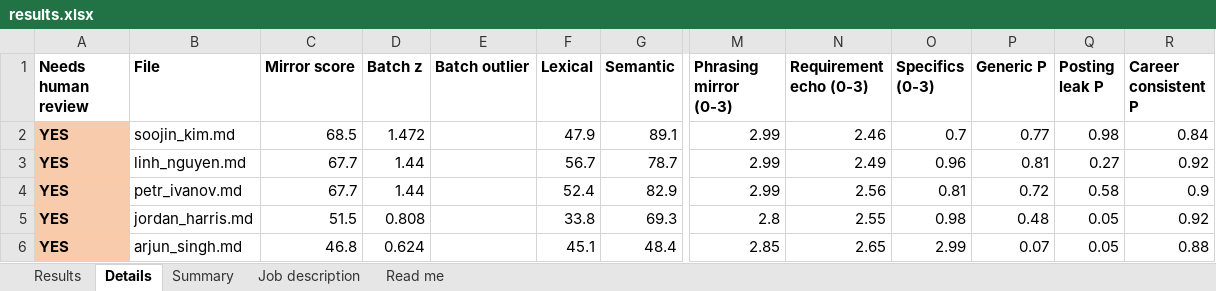
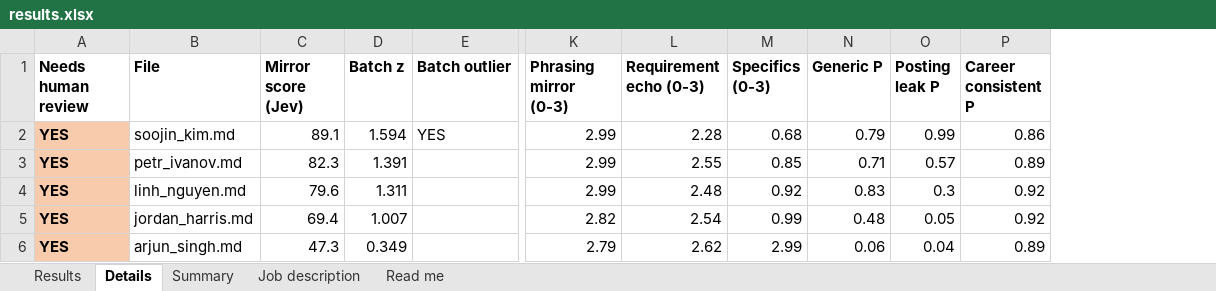
Before and after one commit to SecurityMindedSolutions/ai-skills, an Excel workbook: skills/jev/resume-mirror-eval/mock-data/example-output/results.xlsx, sheet Details, drawn as a sheet; only a part is shown, gaps mark what is left out; values as stored, in another font and other column widths than the file's, no borders; removed rows and columns are numbered as before the commit, all else as after; rows hold the shown columns only; the diff covers the shown part only; the diff names each change by its address in the sheet, - before the commit and + after, or states it on an @@ line.

```diff
--- a/skills/jev/resume-mirror-eval/mock-data/example-output/results.xlsx (sheet Details)
+++ b/skills/jev/resume-mirror-eval/mock-data/example-output/results.xlsx (sheet Details)
-column C (Mirror score), rows 2-3: 68.5 | 67.7; rows 5-6: 51.5 | 46.8
+column C (Mirror score (Jev)), row 2: 89.1; rows 4-6: 79.6 | 69.4 | 47.3
-column F (Lexical), rows 2-3: 47.9 | 56.7; rows 5-6: 33.8 | 45.1
-column G (Semantic), rows 2-3: 89.1 | 78.7; rows 5-6: 69.3 | 48.4
-D2 (Batch z): 1.472
+D2 (Batch z): 1.594
-E2 (Batch outlier): (empty)
+E2 (Batch outlier): YES
-L2 (Requirement echo (0-3)): 2.46
+L2 (Requirement echo (0-3)): 2.28
-M2 (Specifics (0-3)): 0.7
+M2 (Specifics (0-3)): 0.68
-N2 (Generic P): 0.77
+N2 (Generic P): 0.79
-O2 (Posting leak P): 0.98
+O2 (Posting leak P): 0.99
-P2 (Career consistent P): 0.84
+P2 (Career consistent P): 0.86
+row 3: YES | petr_ivanov.md | 82.3 | 1.391 |  | 2.99 | 2.55 | 0.85 | 0.71 | 0.57 | 0.89
-D4 (Batch z): 1.44
+D4 (Batch z): 1.311
-L4 (Requirement echo (0-3)): 2.49
+L4 (Requirement echo (0-3)): 2.48
-M4 (Specifics (0-3)): 0.96
+M4 (Specifics (0-3)): 0.92
-N4 (Generic P): 0.81
+N4 (Generic P): 0.83
-O4 (Posting leak P): 0.27
+O4 (Posting leak P): 0.3
-row 4: YES | petr_ivanov.md | 67.7 | 1.44 |  | 52.4 | 82.9 | 2.99 | 2.56 | 0.81 | 0.72 | 0.58 | 0.9
-D5 (Batch z): 0.808
+D5 (Batch z): 1.007
-K5 (Phrasing mirror (0-3)): 2.8
+K5 (Phrasing mirror (0-3)): 2.82
-L5 (Requirement echo (0-3)): 2.55
+L5 (Requirement echo (0-3)): 2.54
-M5 (Specifics (0-3)): 0.98
+M5 (Specifics (0-3)): 0.99
-D6 (Batch z): 0.624
+D6 (Batch z): 0.349
-K6 (Phrasing mirror (0-3)): 2.85
+K6 (Phrasing mirror (0-3)): 2.79
-L6 (Requirement echo (0-3)): 2.65
+L6 (Requirement echo (0-3)): 2.62
-N6 (Generic P): 0.07
+N6 (Generic P): 0.06
-O6 (Posting leak P): 0.05
+O6 (Posting leak P): 0.04
-P6 (Career consistent P): 0.88
+P6 (Career consistent P): 0.89
```
Also changed, not shown: 30 edited cells elsewhere in this sheet, sheet Results, sheet Read me, sheet Summary, 10 other files.
